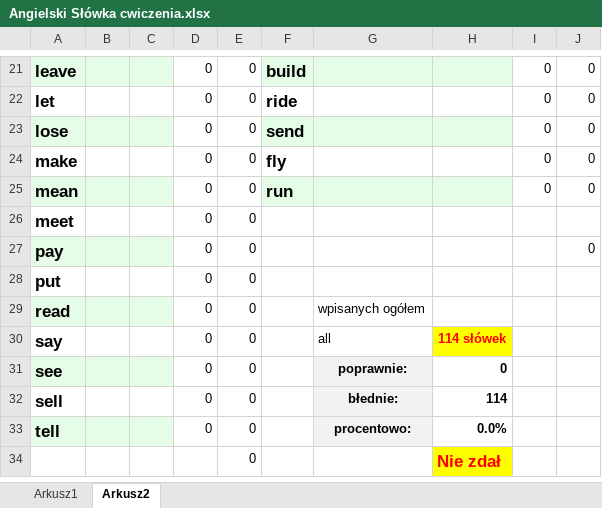
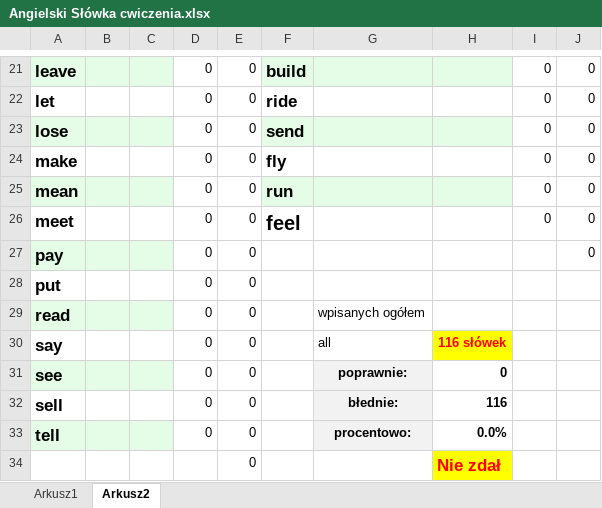
Before and after one commit to Kuba-Wroblewski/nauka, an Excel workbook: Angielski Słówka cwiczenia.xlsx, sheet Arkusz2, drawn as a sheet; only a part is shown, gaps mark what is left out; values as stored, in another font and other column widths than the file's, no borders; the diff names each change by its address in the sheet, - before the commit and + after, or states it on an @@ line.

Commit message:
update

```diff
--- a/Angielski Słówka cwiczenia.xlsx (sheet Arkusz2)
+++ b/Angielski Słówka cwiczenia.xlsx (sheet Arkusz2)
-F26: (empty)
+F26: feel
-I26: (empty)
+I26: 0
-J26: (empty)
+J26: 0
-H30: 114 słówek
+H30: 116 słówek
-H32: 114
+H32: 116
```
